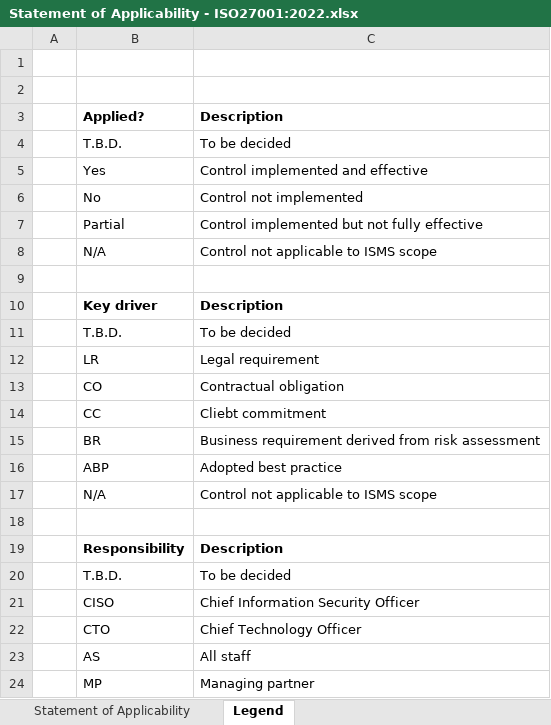
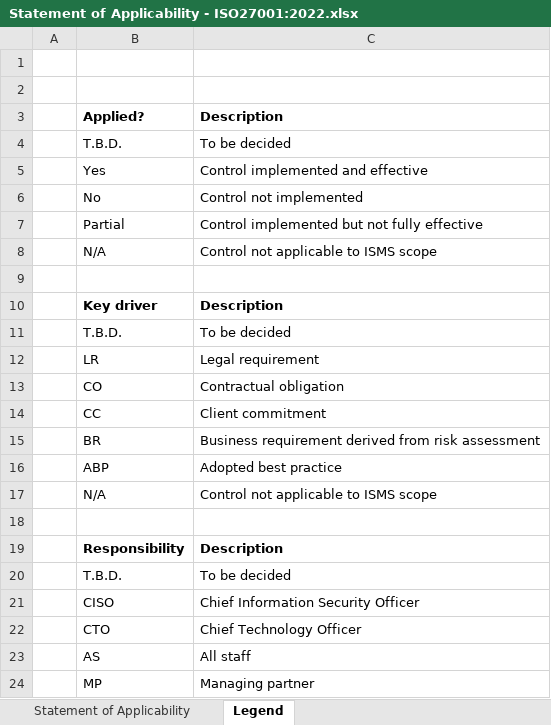
Before and after one commit to adhendrikx/ISO27001-2022, an Excel workbook: Statement of Applicability - ISO27001:2022.xlsx, sheet Legend, drawn as a sheet; values as stored, in another font and other column widths than the file's, no borders; the diff names each change by its address in the sheet, - before the commit and + after, or states it on an @@ line.

Commit message:
Fix typos

```diff
--- a/Statement of Applicability - ISO27001:2022.xlsx (sheet Legend)
+++ b/Statement of Applicability - ISO27001:2022.xlsx (sheet Legend)
-C14: Cliebt commitment
+C14: Client commitment
```
Also changed, not shown: sheet Statement of Applicability.
